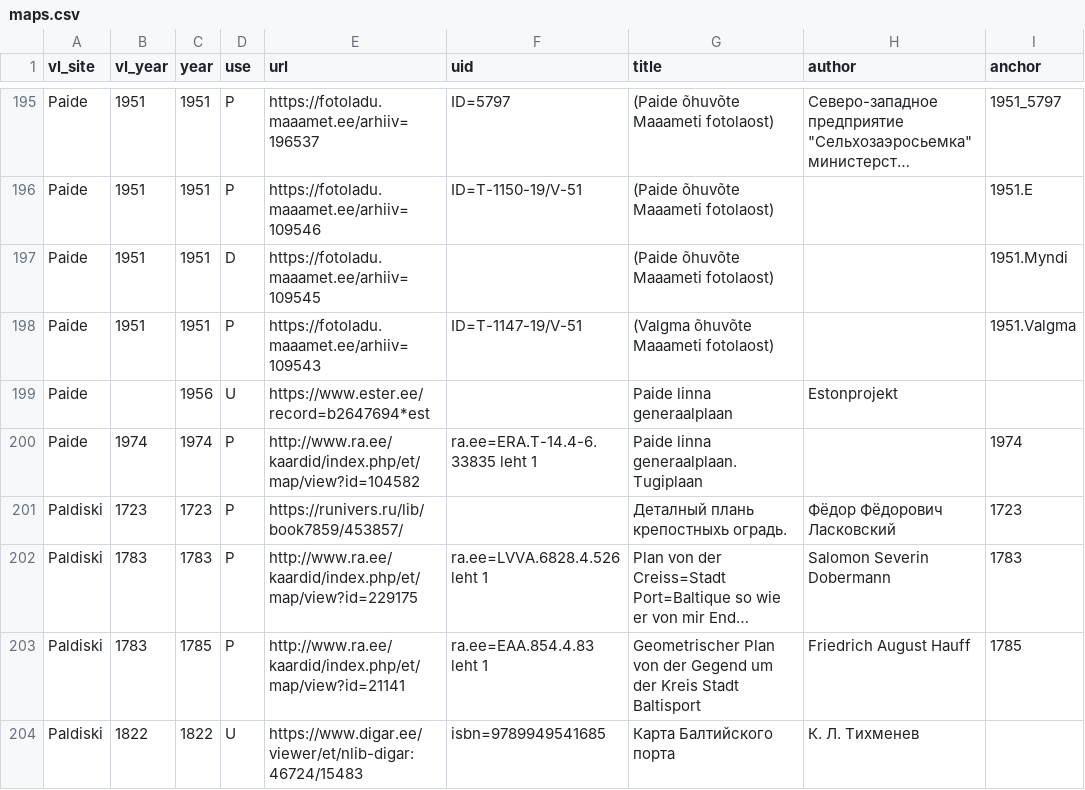
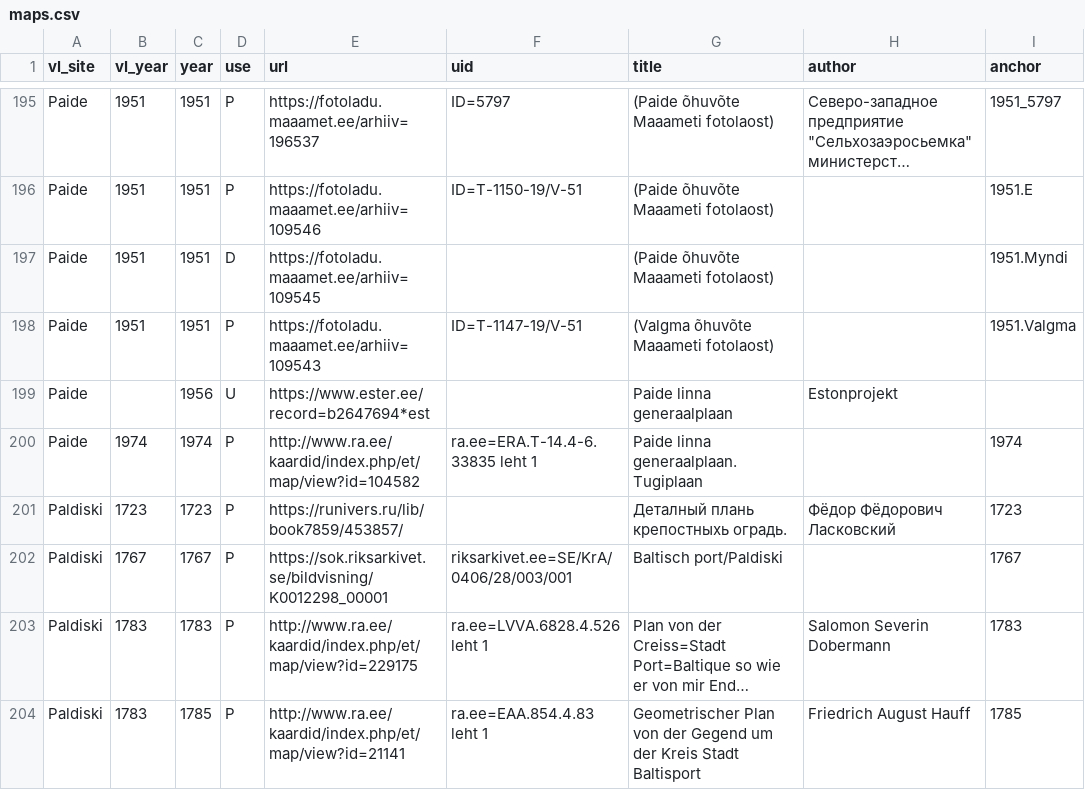
Before and after one commit to l6gistaja/vanalinnad, a CSV file: vector/common/vanalinnad_maps/maps.csv, drawn as a sheet; only a part is shown, gaps mark what is left out; the shorter side is filled out with more unchanged rows; long unchanged cells end in …; the diff names each change by its address in the sheet, - before the commit and + after, or states it on an @@ line.

Commit message:
Paldiski 1767

```diff
--- a/vector/common/vanalinnad_maps/maps.csv
+++ b/vector/common/vanalinnad_maps/maps.csv
+row 202: Paldiski | 1767 | 1767 | P | https://sok.riksarkivet.se/bildvisning/K0012298_00001 | riksarkivet.ee=SE/KrA/0406/28/003/001 | Baltisch port/Paldiski |  | 1767
```
Also changed, not shown: 10 other files.
